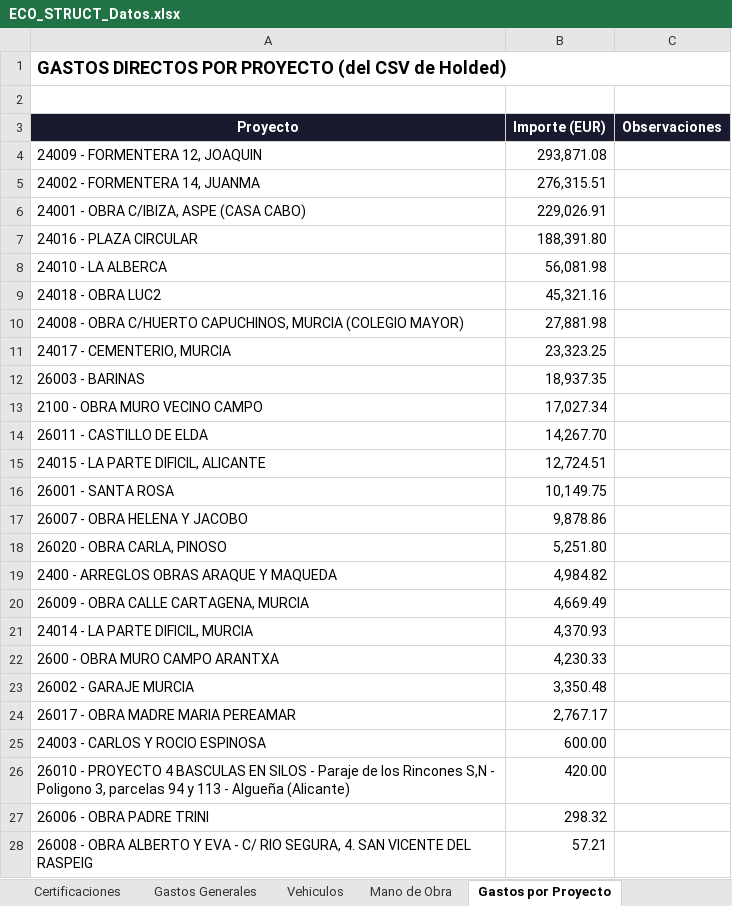
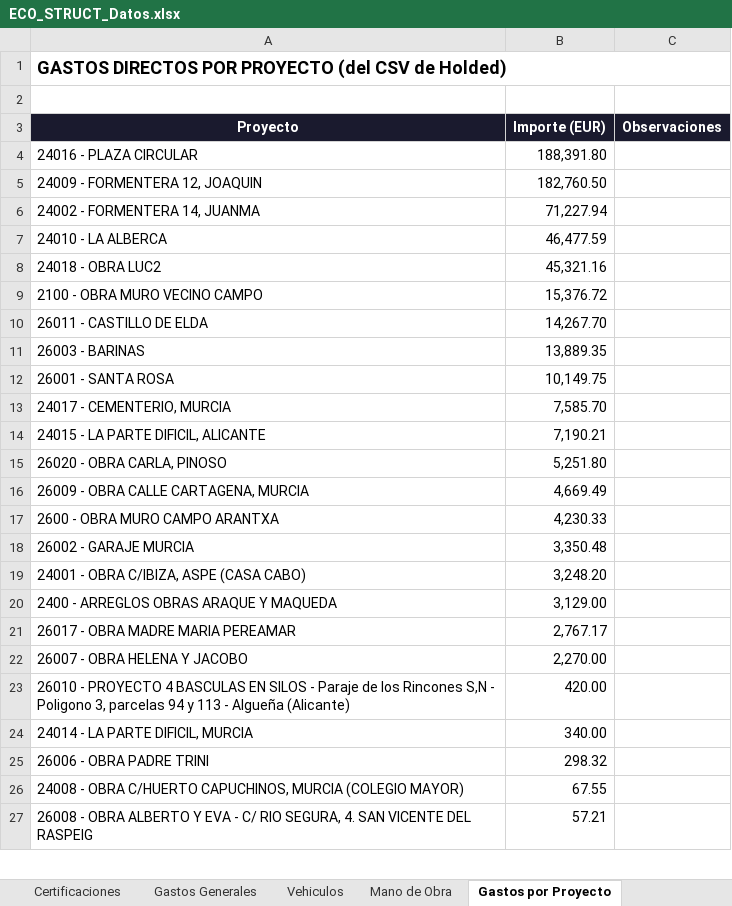
Before and after one commit to juanjosemas/dashboard, an Excel workbook: ECO_STRUCT_Datos.xlsx, sheet Gastos por Proyecto, drawn as a sheet; only a part is shown; values as stored, in another font and other column widths than the file's, no borders; removed rows and columns are numbered as before the commit, all else as after; the diff covers the shown part only; the diff names each change by its address in the sheet, - before the commit and + after, or states it on an @@ line.

```diff
--- a/ECO_STRUCT_Datos.xlsx (sheet Gastos por Proyecto)
+++ b/ECO_STRUCT_Datos.xlsx (sheet Gastos por Proyecto)
-row 4: 24009 - FORMENTERA 12, JOAQUIN | 293,871.08
-row 5: 24002 - FORMENTERA 14, JUANMA | 276,315.51
-row 6: 24001 - OBRA C/IBIZA, ASPE (CASA CABO) | 229,026.91
+row 5: 24009 - FORMENTERA 12, JOAQUIN | 182,760.50
+row 6: 24002 - FORMENTERA 14, JUANMA | 71,227.94
-B7 (Importe (EUR)): 56,081.98
+B7 (Importe (EUR)): 46,477.59
-row 10: 24008 - OBRA C/HUERTO CAPUCHINOS, MURCIA (COLEGIO MAYOR) | 27,881.98
-row 11: 24017 - CEMENTERIO, MURCIA | 23,323.25
-row 12: 26003 - BARINAS | 18,937.35
-B9 (Importe (EUR)): 17,027.34
+B9 (Importe (EUR)): 15,376.72
-row 15: 24015 - LA PARTE DIFICIL, ALICANTE | 12,724.51
+row 11: 26003 - BARINAS | 13,889.35
-row 17: 26007 - OBRA HELENA Y JACOBO | 9,878.86
+row 13: 24017 - CEMENTERIO, MURCIA | 7,585.70
+row 14: 24015 - LA PARTE DIFICIL, ALICANTE | 7,190.21
-row 19: 2400 - ARREGLOS OBRAS ARAQUE Y MAQUEDA | 4,984.82
-row 21: 24014 - LA PARTE DIFICIL, MURCIA | 4,370.93
+row 19: 24001 - OBRA C/IBIZA, ASPE (CASA CABO) | 3,248.20
+row 20: 2400 - ARREGLOS OBRAS ARAQUE Y MAQUEDA | 3,129.00
-row 25: 24003 - CARLOS Y ROCIO ESPINOSA | 600.00
+row 22: 26007 - OBRA HELENA Y JACOBO | 2,270.00
+row 24: 24014 - LA PARTE DIFICIL, MURCIA | 340.00
+row 26: 24008 - OBRA C/HUERTO CAPUCHINOS, MURCIA (COLEGIO MAYOR) | 67.55
```
Also changed, not shown: 1 edited cell elsewhere in this sheet, sheet Facturas por Obra, sheet Gastos Generales, sheet Vehiculos, sheet Resumen, dashboard/CERTIFICACIONES POR MESES 2026.xlsx, dashboard/GASTOS MANO DE OBRA POR MESES 2026.xlsx, 8 other files.
